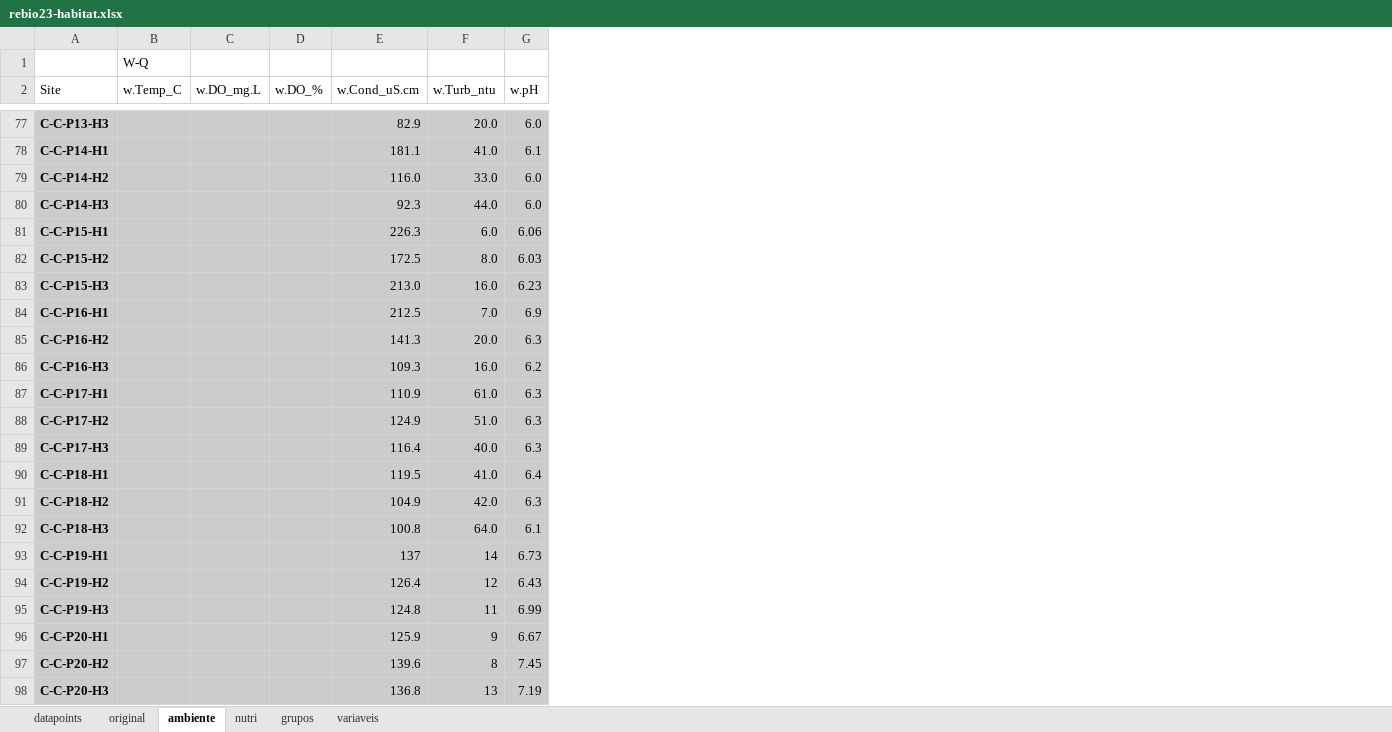
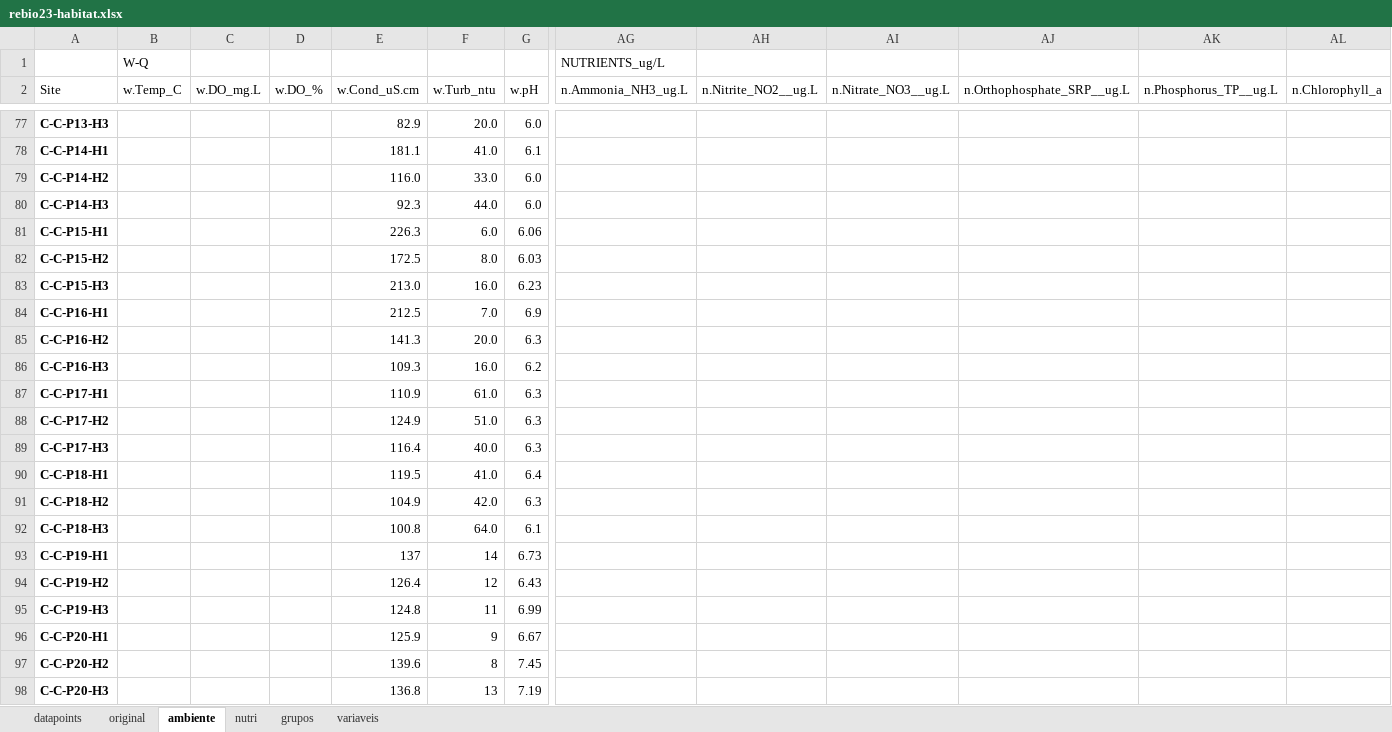
Before and after one commit to elviomedeiros/mxr23_Q, an Excel workbook: data/rebio23-habitat.xlsx, sheet ambiente, drawn as a sheet; only a part is shown, gaps mark what is left out; values as stored, in another font and other column widths than the file's, no borders; the diff covers the shown part only; the diff names each change by its address in the sheet, - before the commit and + after, or states it on an @@ line.

```diff
--- a/data/rebio23-habitat.xlsx (sheet ambiente)
+++ b/data/rebio23-habitat.xlsx (sheet ambiente)
+column AG (n.Ammonia_NH3_ug.L), row 1: NUTRIENTS_ug/L
+column AH (n.Nitrite_NO2__ug.L), empty
+column AI (n.Nitrate_NO3__ug.L), empty
+column AJ (n.Orthophosphate_SRP__ug.L), empty
+column AK (n.Phosphorus_TP__ug.L), empty
+column AL (n.Chlorophyll_a), empty
-A77:G98 fill: #CCCCCC
+A77:G98 fill: none
```
Also changed, not shown: cell formats elsewhere in this sheet, 7 other files.
